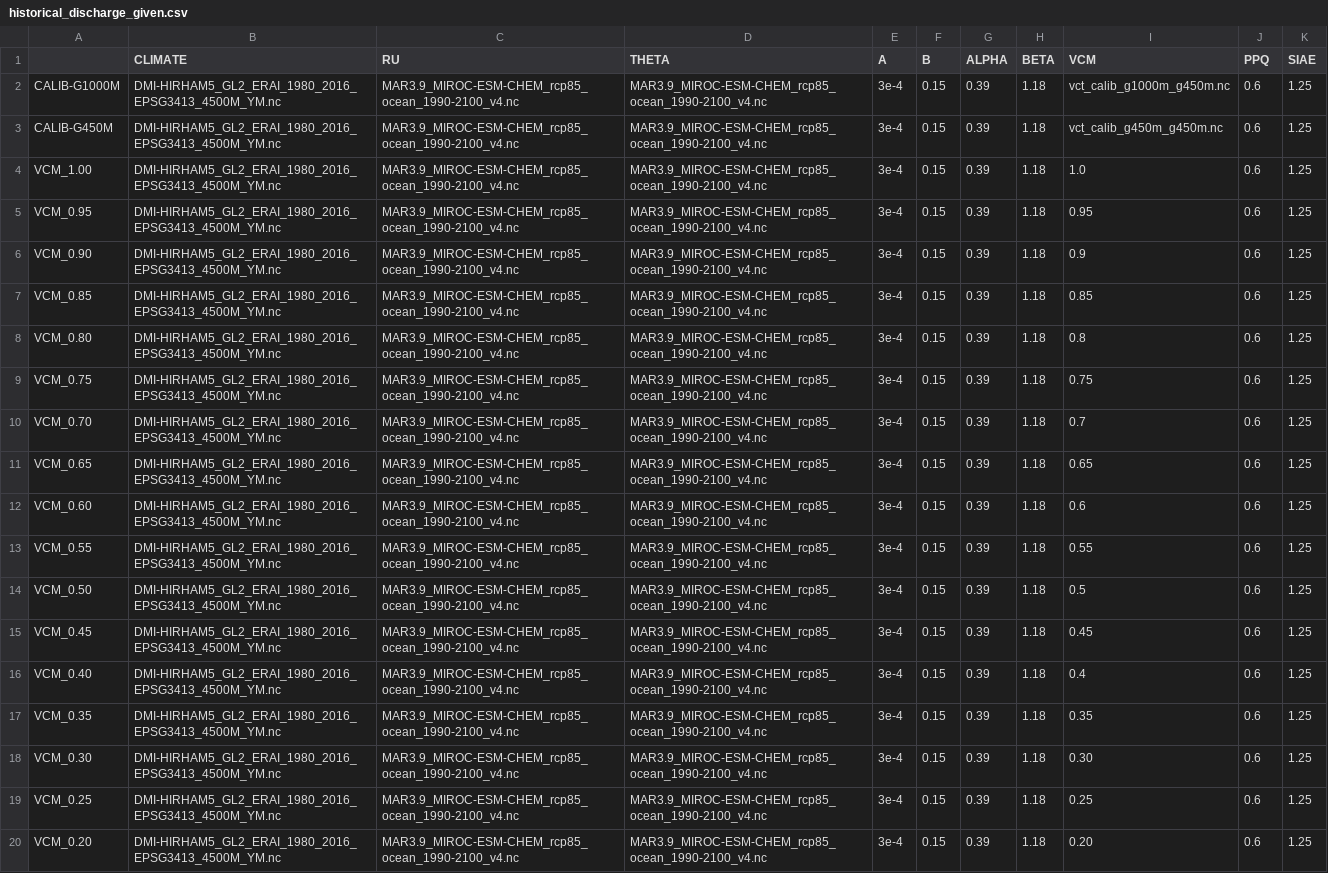
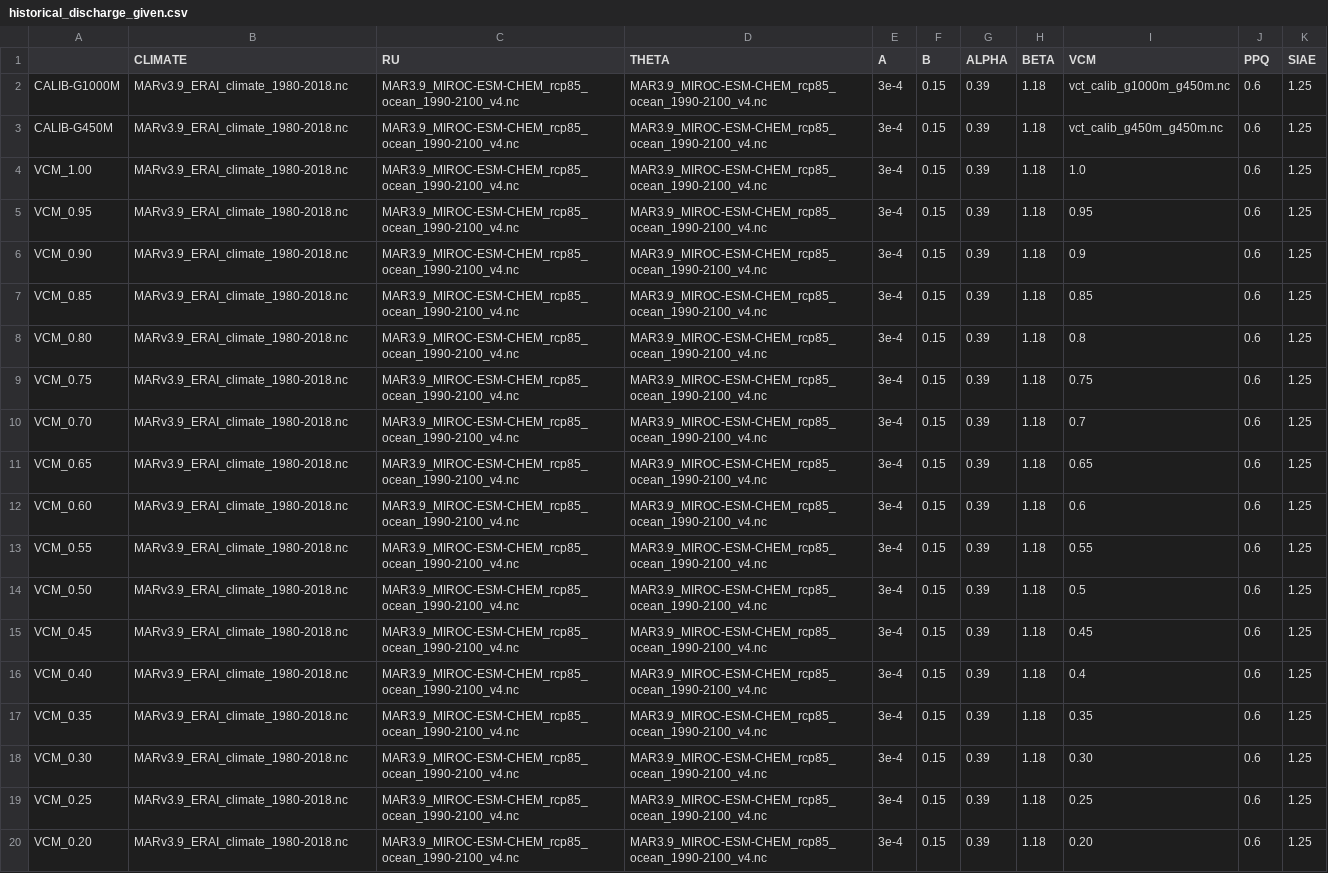
Before and after one commit to pism/pism-greenland, a CSV file: uncertainty_qunatification/historical_discharge_given.csv, drawn as a sheet; the diff names each change by its address in the sheet, - before the commit and + after, or states it on an @@ line.

Commit message:
Switching from HIRHAM to MAR for the historical run
HIRHAM has some missing values for the TAS field

```diff
--- a/uncertainty_qunatification/historical_discharge_given.csv
+++ b/uncertainty_qunatification/historical_discharge_given.csv
-B2:B20 (CLIMATE): DMI-HIRHAM5_GL2_ERAI_1980_2016_EPSG3413_4500M_YM.nc
+B2:B20 (CLIMATE): MARv3.9_ERAI_climate_1980-2018.nc
```
Also changed, not shown: 4 other files.
